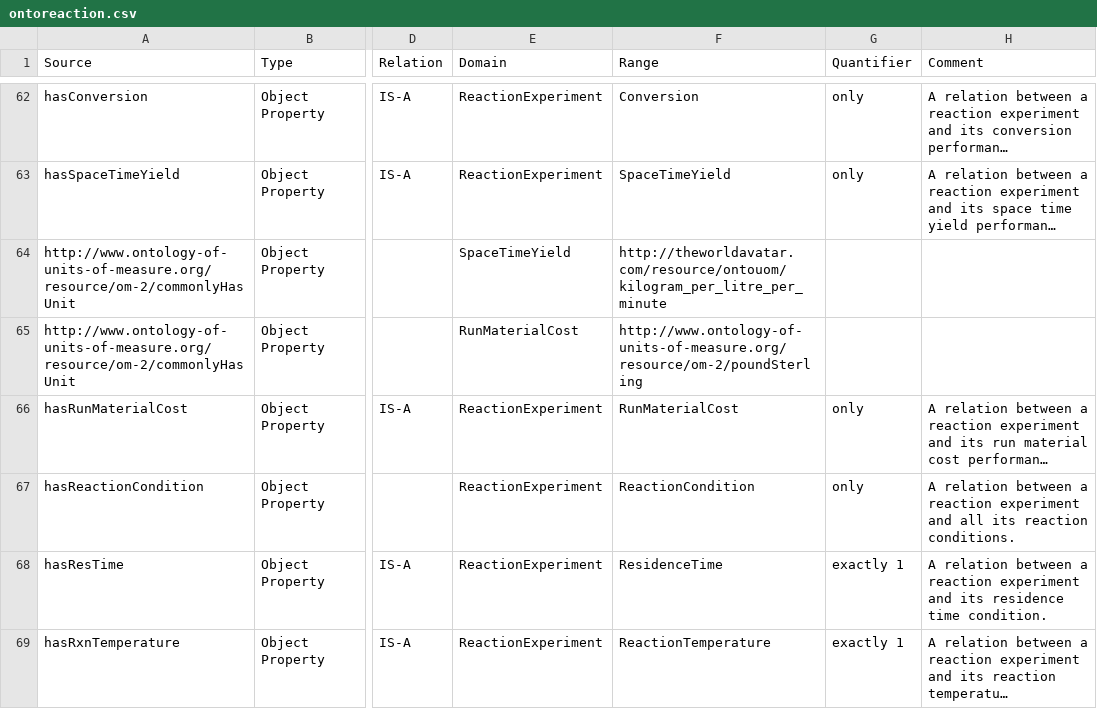
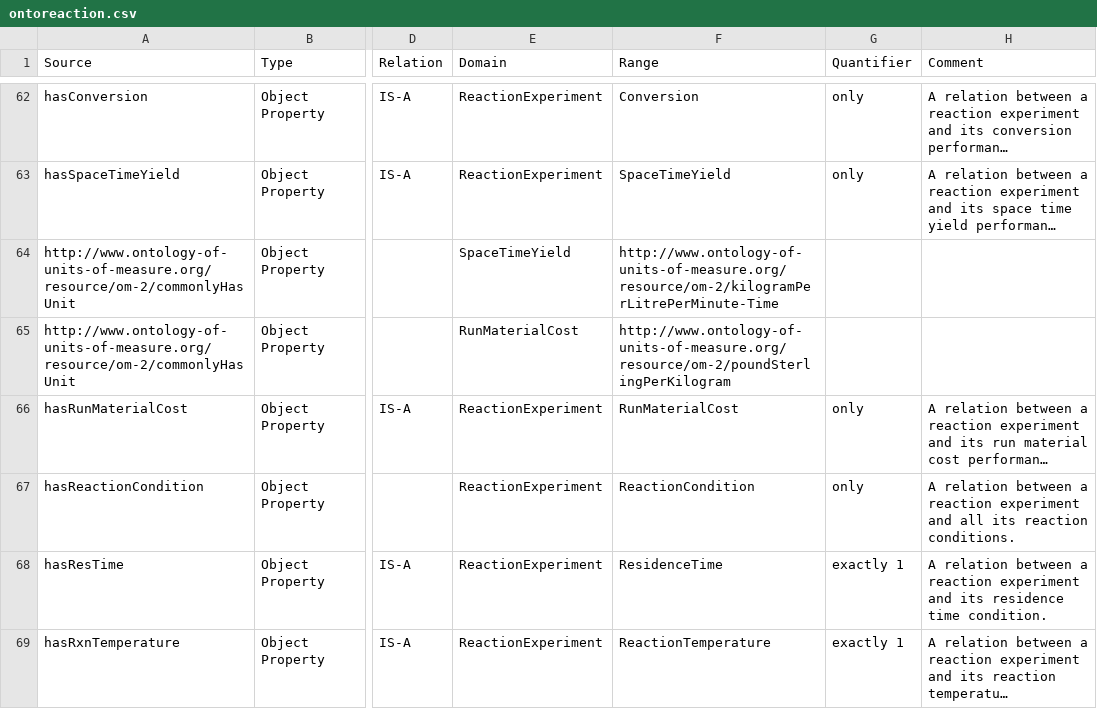
Before and after one commit to msff2/ontology, a CSV file: JPS_Ontology/KBTemplates/TBox/ontoreaction.csv, drawn as a sheet; only a part is shown, gaps mark what is left out; long unchanged cells end in …; the diff names each change by its address in the sheet, - before the commit and + after, or states it on an @@ line.

Commit message:
160-dev-rxn-opt-goal-agent: [OntoReaction] updated IRIs for the OM units involved in OntoReaction.

```diff
--- a/JPS_Ontology/KBTemplates/TBox/ontoreaction.csv
+++ b/JPS_Ontology/KBTemplates/TBox/ontoreaction.csv
-F64 (Range): http://theworldavatar.com/resource/ontouom/kilogram_per_litre_per_minute
+F64 (Range): http://www.ontology-of-units-of-measure.org/resource/om-2/kilogramPerLitrePerMinute-Time
-F65 (Range): http://www.ontology-of-units-of-measure.org/resource/om-2/poundSterling
+F65 (Range): http://www.ontology-of-units-of-measure.org/resource/om-2/poundSterlingPerKilogram
```
